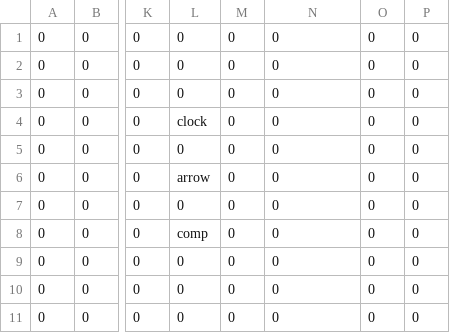
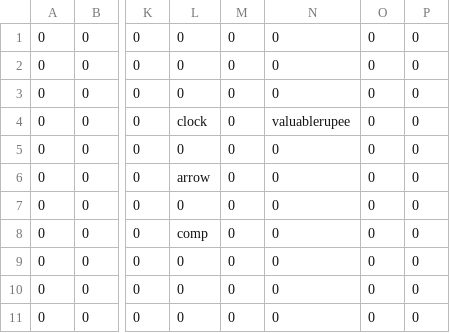
Before and after one commit to JishLong/NES-Game-Remaster, a CSV file: Sprint0/Levels/Level1/Room19/Items.csv, drawn as a sheet; only a part is shown, gaps mark what is left out; the diff names each change by its address in the sheet, - before the commit and + after, or states it on an @@ line.

Commit message:
valuable rupee item

```diff
--- a/Sprint0/Levels/Level1/Room19/Items.csv
+++ b/Sprint0/Levels/Level1/Room19/Items.csv
-N4: 0
+N4: valuablerupee
```
Also changed, not shown: 17 other files.
